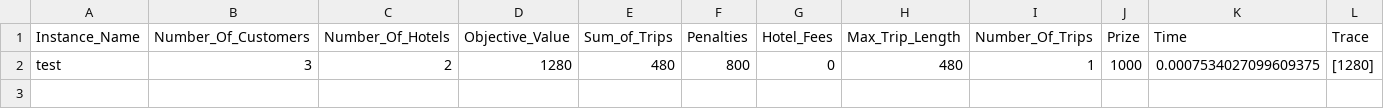
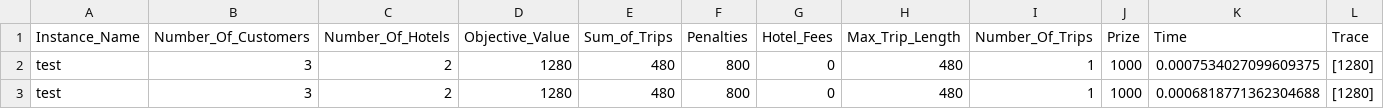
Before and after one commit to alexl4123/HOT-PCTSPHS, a CSV file: Assignment1/tsp_instances_solutions/construction_heuristic/evaluations_of_solutions/analysis.csv, drawn as a sheet; the diff names each change by its address in the sheet, - before the commit and + after, or states it on an @@ line.

```diff
--- a/Assignment1/tsp_instances_solutions/construction_heuristic/evaluations_of_solutions/analysis.csv
+++ b/Assignment1/tsp_instances_solutions/construction_heuristic/evaluations_of_solutions/analysis.csv
+row 3: test | 3 | 2 | 1280 | 480 | 800 | 0 | 480 | 1 | 1000 | 0.0006818771362304688 | [1280]
```
Also changed, not shown: 18 other files.
